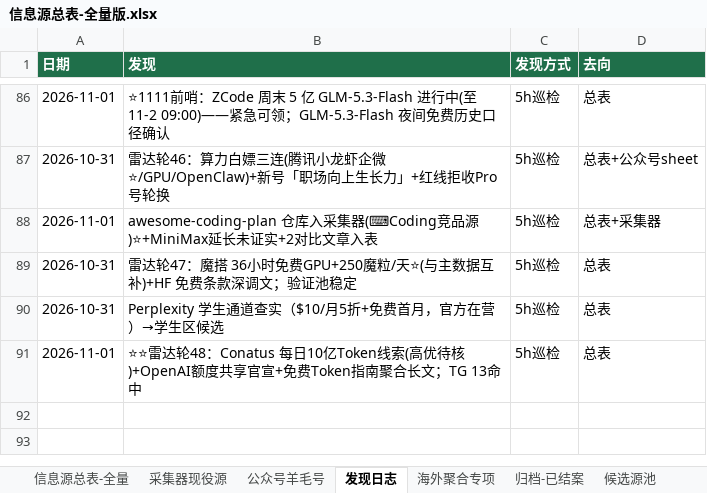
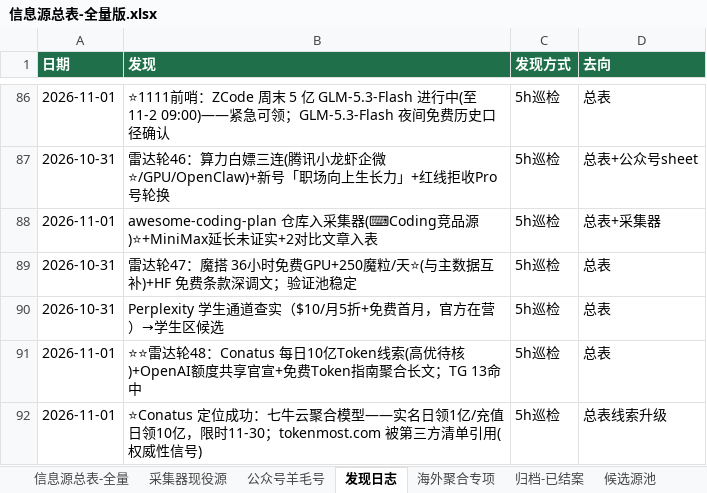
Before and after one commit to KJAI123/tokenmost, an Excel workbook: data-research/信息源总表-全量版.xlsx, sheet 发现日志, drawn as a sheet; only a part is shown, gaps mark what is left out; values as stored, in another font and other column widths than the file's, no borders; the diff names each change by its address in the sheet, - before the commit and + after, or states it on an @@ line.

```diff
--- a/data-research/信息源总表-全量版.xlsx (sheet 发现日志)
+++ b/data-research/信息源总表-全量版.xlsx (sheet 发现日志)
+row 92: 2026-11-01 | ⭐Conatus 定位成功：七牛云聚合模型——实名日领1亿/充值日领10亿，限时11-30；tokenmost.com 被第三方清单引用(权威性信号) | 5h巡检 | 总表线索升级
```
Also changed, not shown: sheet 信息源总表-全量, 15 other files.
